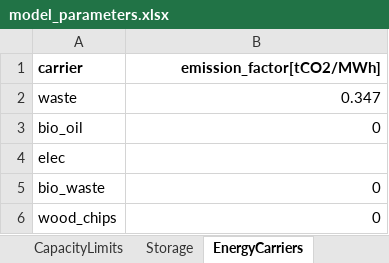
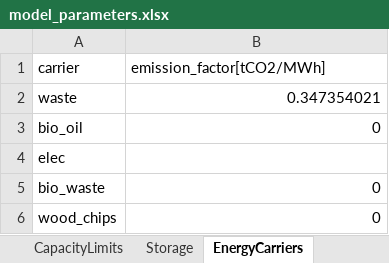
Before and after one commit to alikoek/DH-Capacity-Expansion, an Excel workbook: data/model_parameters.xlsx, sheet EnergyCarriers, drawn as a sheet; values as stored, in another font and other column widths than the file's, no borders; the diff names each change by its address in the sheet, - before the commit and + after, or states it on an @@ line.

```diff
--- a/data/model_parameters.xlsx (sheet EnergyCarriers)
+++ b/data/model_parameters.xlsx (sheet EnergyCarriers)
-A1:B1 bold: on
+A1:B1 bold: off
-B1 alignment: right
+B1 alignment: left
-B2 (emission_factor[tCO2/MWh]): 0.347
+B2 (emission_factor[tCO2/MWh]): 0.347354021
```
Also changed, not shown: sheet Technologies, sheet CarbonTrajectories, sheet EnergyPriceMap, sheet EnergyTransitions, sheet DemandUncertainty, sheet ModelConfig, 1 more sheet, other sheet tabs, formulas that keep their value, 6 other files.
